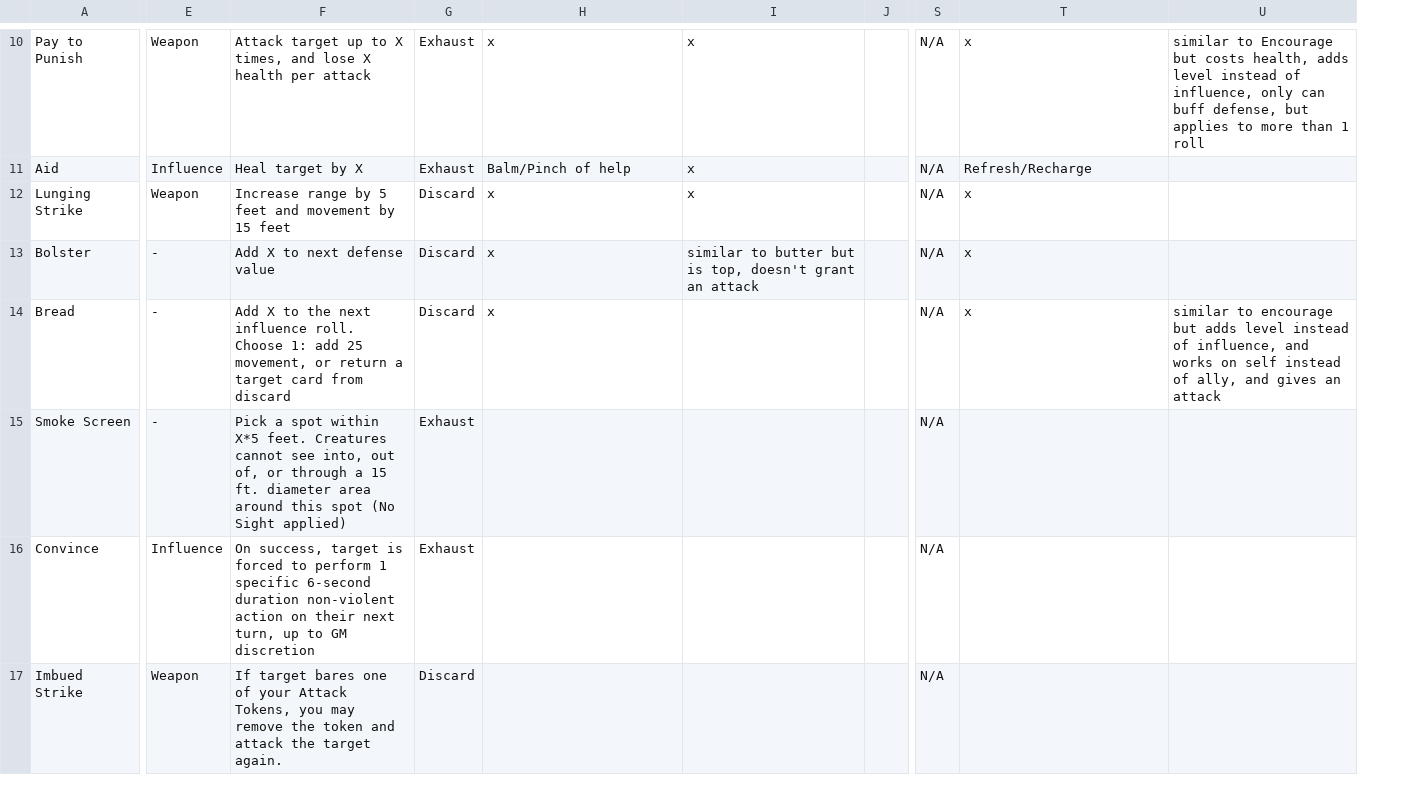
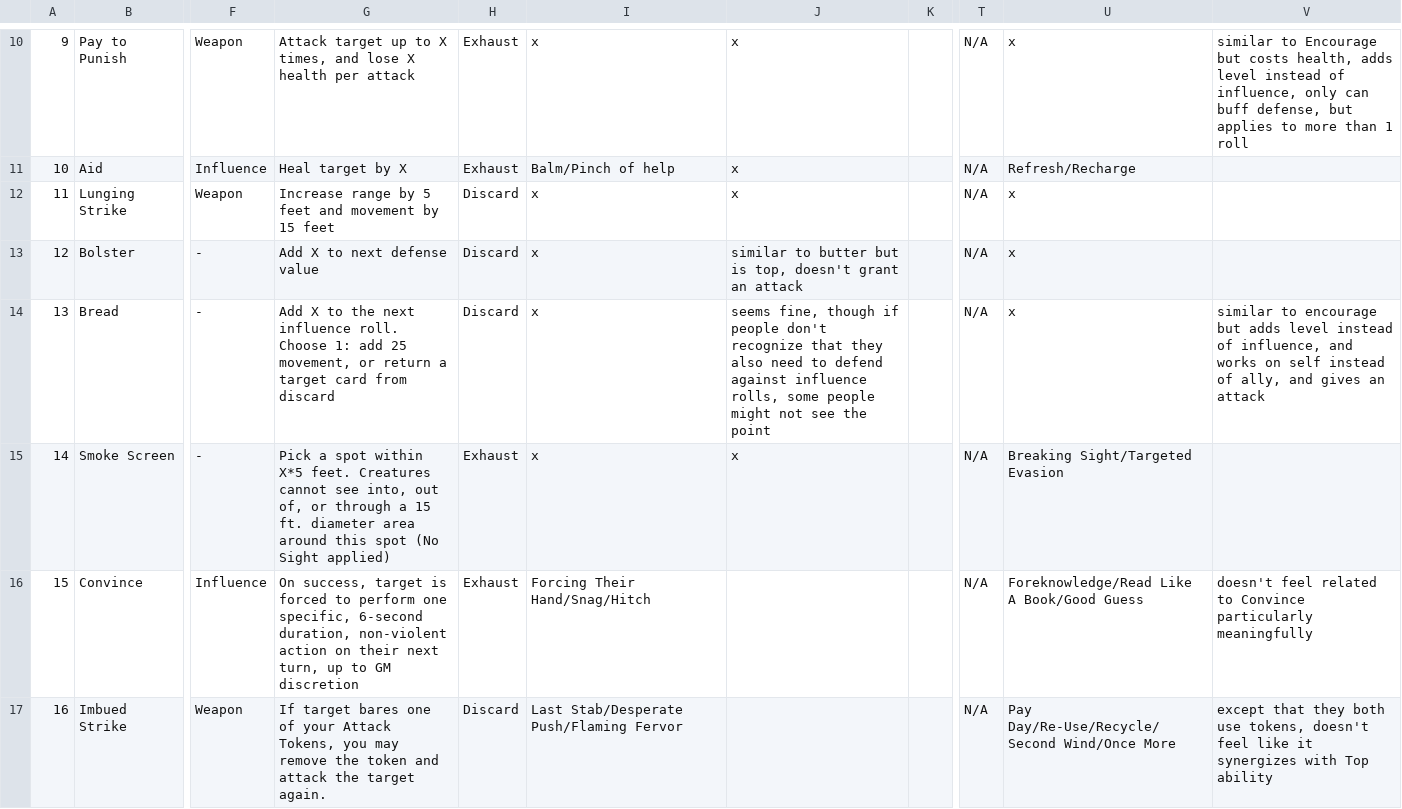
Before and after one commit to isabella232/TableTopRolePlaying_Squib, a CSV file: tactile_tabletop/Character Cards/Tactile_Tabletop_Data-Level_1_CC.csv, drawn as a sheet; only a part is shown, gaps mark what is left out; addresses are those after the commit; the diff covers the shown part only; the diff names each change by its address in the sheet, - before the commit and + after, or states it on an @@ line.

Commit message:
adding more notes on cards/names

```diff
--- a/tactile_tabletop/Character Cards/Tactile_Tabletop_Data-Level_1_CC.csv
+++ b/tactile_tabletop/Character Cards/Tactile_Tabletop_Data-Level_1_CC.csv
+column A, rows 10-17: 9 | 10 | 11 | 12 | 13 | 14 | 15 | 16
-J14: (empty)
+J14: seems fine, though if people don't recognize that they also need to defend against influence rolls, some people might not see the point
-I15: (empty)
+I15: x
-J15: (empty)
+J15: x
-U15: (empty)
+U15: Breaking Sight/Targeted Evasion
-G16: …to perform 1 specific 6-second duration non-violent action…
+G16: …to perform one specific, 6-second duration, non-violent action…
-I16: (empty)
+I16: Forcing Their Hand/Snag/Hitch
-U16: (empty)
+U16: Foreknowledge/Read Like A Book/Good Guess
-V16: (empty)
+V16: doesn't feel related to Convince particularly meaningfully
-I17: (empty)
+I17: Last Stab/Desperate Push/Flaming Fervor
-U17: (empty)
+U17: Pay Day/Re-Use/Recycle/Second Wind/Once More
-V17: (empty)
+V17: except that they both use tokens, doesn't feel like it synergizes with Top ability
```
Also changed, not shown: 15 added rows and 9 edited cells elsewhere in this file.
